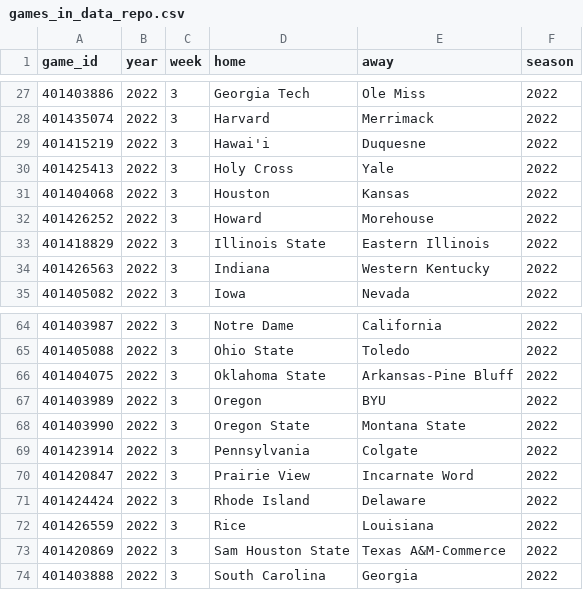
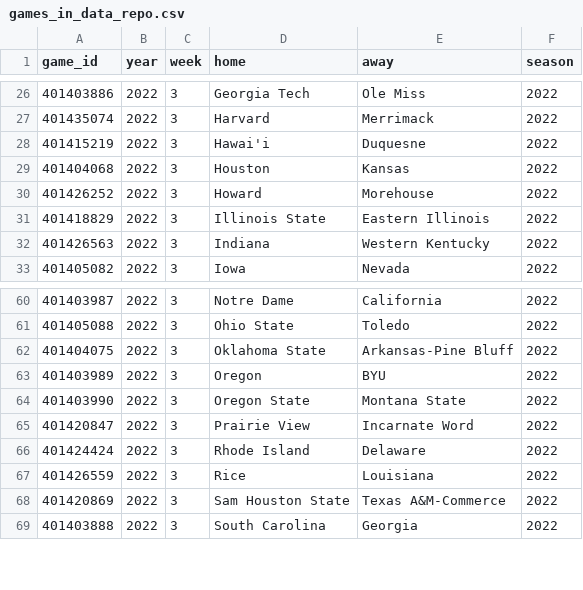
Before and after one commit to sportsdataverse/cfbfastR-data, a CSV file: data/games_in_data_repo.csv, drawn as a sheet; only a part is shown, gaps mark what is left out; the diff covers the shown part only.

```diff
--- a/data/games_in_data_repo.csv
+++ b/data/games_in_data_repo.csv
@@ -29,3 +28,2 @@
 401415219,2022,3,"Hawai'i","Duquesne",2022
-401425413,2022,3,"Holy Cross","Yale",2022
 401404068,2022,3,"Houston","Kansas",2022
@@ -68,3 +64,2 @@
 401403990,2022,3,"Oregon State","Montana State",2022
-401423914,2022,3,"Pennsylvania","Colgate",2022
 401420847,2022,3,"Prairie View","Incarnate Word",2022
```
Also changed, not shown: 1 added row and 8 removed rows elsewhere in this file, schedules/csv/cfb_schedules_2022.csv, 6 other files.
